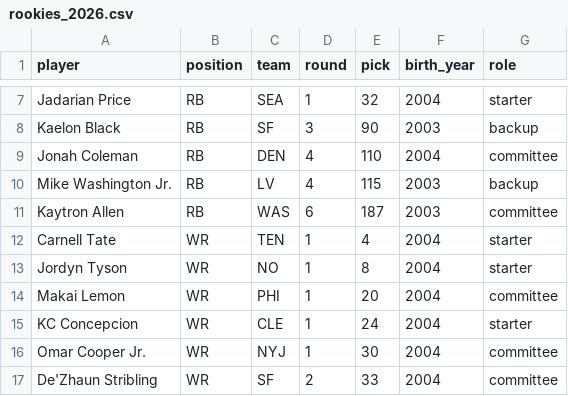
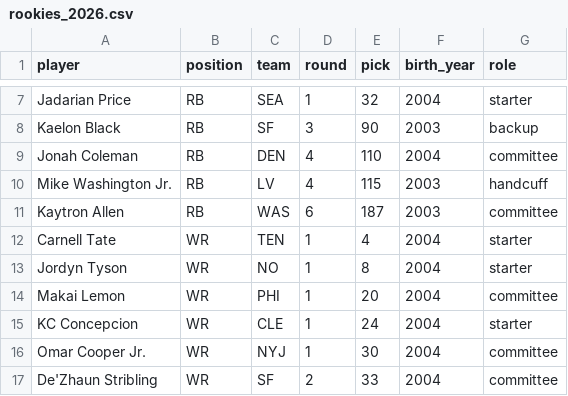
Before and after one commit to FlyingDeacon/nfl-analytics, a CSV file: data/raw/rookies_2026.csv, drawn as a sheet; only a part is shown, gaps mark what is left out.

```diff
--- a/data/raw/rookies_2026.csv
+++ b/data/raw/rookies_2026.csv
@@ -9,3 +9,3 @@ Kaelon Black,RB,SF,3,90,2003,backup
 Jonah Coleman,RB,DEN,4,110,2004,committee
-Mike Washington Jr.,RB,LV,4,115,2003,backup
+Mike Washington Jr.,RB,LV,4,115,2003,handcuff
 Kaytron Allen,RB,WAS,6,187,2003,committee
```
Also changed, not shown: 4 other files.
